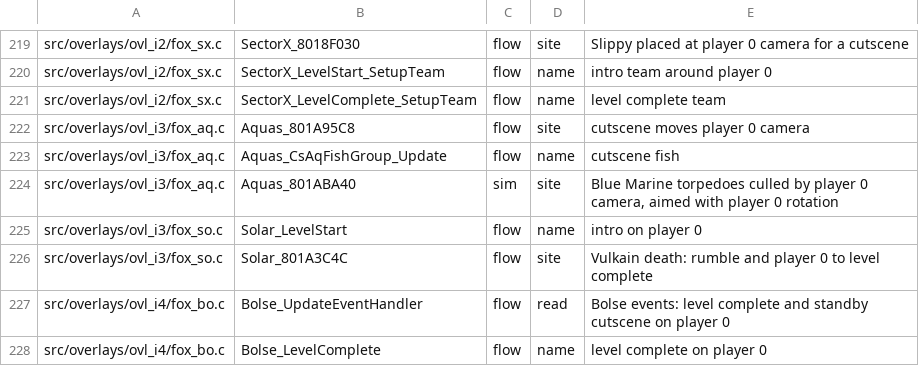
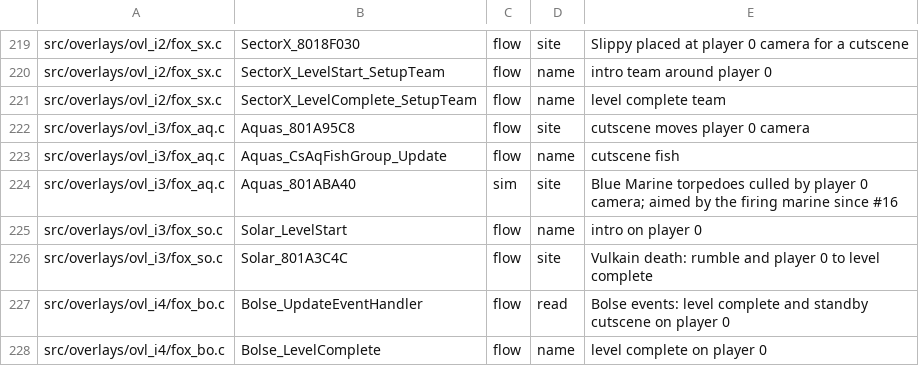
Before and after one commit to Clodmony/starship-coop, a TSV file: docs/coop/audit/sp-verdicts.tsv, drawn as a sheet; only a part is shown, gaps mark what is left out.

```diff
--- a/docs/coop/audit/sp-verdicts.tsv
+++ b/docs/coop/audit/sp-verdicts.tsv
@@ -223,3 +223,3 @@ src/overlays/ovl_i3/fox_aq.c	Aquas_801A95C8	flow	site	cutscene moves player 0 ca
 src/overlays/ovl_i3/fox_aq.c	Aquas_CsAqFishGroup_Update	flow	name	cutscene fish
-src/overlays/ovl_i3/fox_aq.c	Aquas_801ABA40	sim	site	Blue Marine torpedoes culled by player 0 camera, aimed with player 0 rotation
+src/overlays/ovl_i3/fox_aq.c	Aquas_801ABA40	sim	site	Blue Marine torpedoes culled by player 0 camera; aimed by the firing marine since #16
 src/overlays/ovl_i3/fox_so.c	Solar_LevelStart	flow	name	intro on player 0
```
Also changed, not shown: 13 other files.
